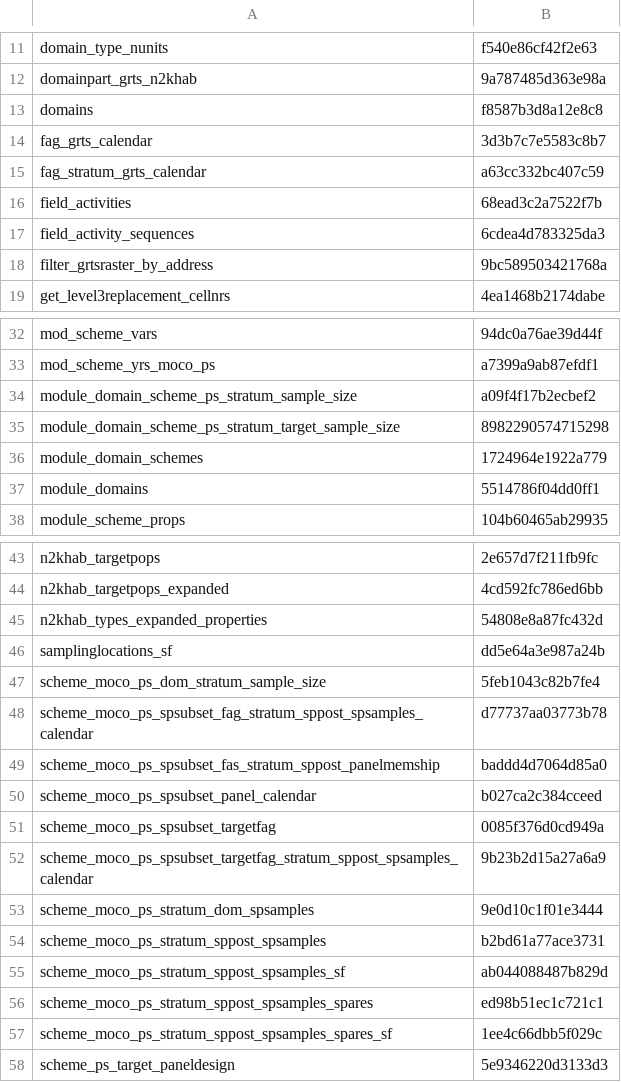
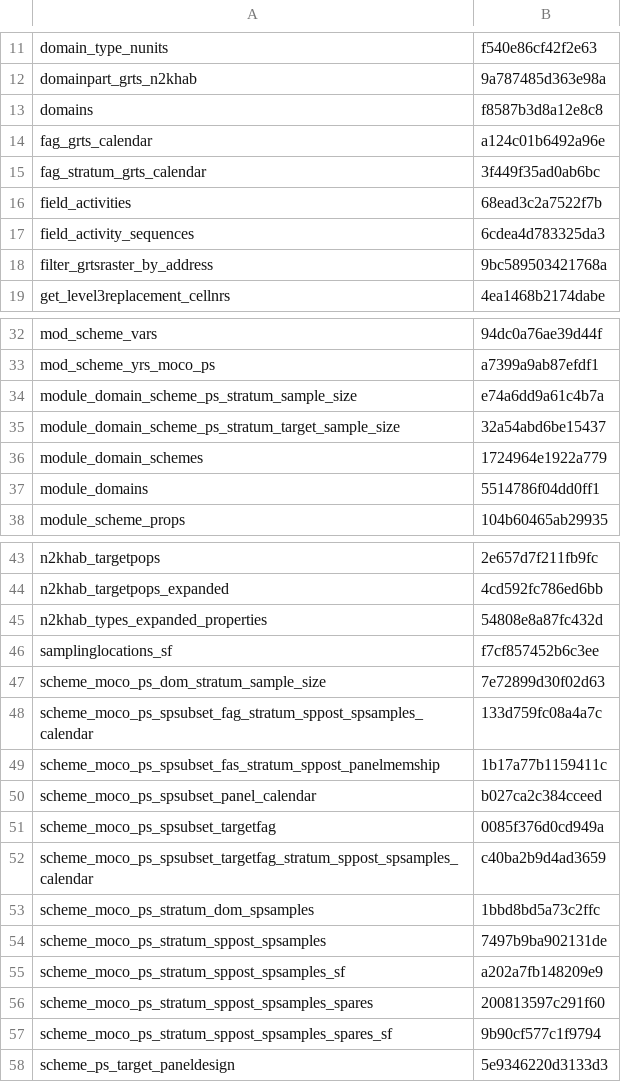
Before and after one commit to inbo/n2khab-mne-designs, a CSV file: 100_design_common/010_prototyping_sampling_and_revisit_design/data/text/results/object_checksums.csv, drawn as a sheet; only a part is shown, gaps mark what is left out.

```diff
--- a/100_design_common/010_prototyping_sampling_and_revisit_design/data/text/results/object_checksums.csv
+++ b/100_design_common/010_prototyping_sampling_and_revisit_design/data/text/results/object_checksums.csv
@@ -13,4 +13,4 @@ domainpart_grts_n2khab,9a787485d363e98a
 domains,f8587b3d8a12e8c8
-fag_grts_calendar,3d3b7c7e5583c8b7
-fag_stratum_grts_calendar,a63cc332bc407c59
+fag_grts_calendar,a124c01b6492a96e
+fag_stratum_grts_calendar,3f449f35ad0ab6bc
 field_activities,68ead3c2a7522f7b
@@ -33,4 +33,4 @@ mod_scheme_vars,94dc0a76ae39d44f
 mod_scheme_yrs_moco_ps,a7399a9ab87efdf1
-module_domain_scheme_ps_stratum_sample_size,a09f4f17b2ecbef2
-module_domain_scheme_ps_stratum_target_sample_size,8982290574715298
+module_domain_scheme_ps_stratum_sample_size,e74a6dd9a61c4b7a
+module_domain_scheme_ps_stratum_target_sample_size,32a54abd6be15437
 module_domain_schemes,1724964e1922a779
@@ -45,14 +45,14 @@ n2khab_targetpops_expanded,4cd592fc786ed6bb
 n2khab_types_expanded_properties,54808e8a87fc432d
-samplinglocations_sf,dd5e64a3e987a24b
-scheme_moco_ps_dom_stratum_sample_size,5feb1043c82b7fe4
-scheme_moco_ps_spsubset_fag_stratum_sppost_spsamples_calendar,d77737aa03773b78
-scheme_moco_ps_spsubset_fas_stratum_sppost_panelmemship,baddd4d7064d85a0
+samplinglocations_sf,f7cf857452b6c3ee
+scheme_moco_ps_dom_stratum_sample_size,7e72899d30f02d63
+scheme_moco_ps_spsubset_fag_stratum_sppost_spsamples_calendar,133d759fc08a4a7c
+scheme_moco_ps_spsubset_fas_stratum_sppost_panelmemship,1b17a77b1159411c
 scheme_moco_ps_spsubset_panel_calendar,b027ca2c384cceed
 scheme_moco_ps_spsubset_targetfag,0085f376d0cd949a
-scheme_moco_ps_spsubset_targetfag_stratum_sppost_spsamples_calendar,9b23b2d15a27a6a9
-scheme_moco_ps_stratum_dom_spsamples,9e0d10c1f01e3444
-scheme_moco_ps_stratum_sppost_spsamples,b2bd61a77ace3731
-scheme_moco_ps_stratum_sppost_spsamples_sf,ab044088487b829d
-scheme_moco_ps_stratum_sppost_spsamples_spares,ed98b51ec1c721c1
-scheme_moco_ps_stratum_sppost_spsamples_spares_sf,1ee4c66dbb5f029c
+scheme_moco_ps_spsubset_targetfag_stratum_sppost_spsamples_calendar,c40ba2b9d4ad3659
+scheme_moco_ps_stratum_dom_spsamples,1bbd8bd5a73c2ffc
+scheme_moco_ps_stratum_sppost_spsamples,7497b9ba902131de
+scheme_moco_ps_stratum_sppost_spsamples_sf,a202a7fb148209e9
+scheme_moco_ps_stratum_sppost_spsamples_spares,200813597c291f60
+scheme_moco_ps_stratum_sppost_spsamples_spares_sf,9b90cf577c1f9794
 scheme_ps_target_paneldesign,5e9346220d3133d3
```
Also changed, not shown: 1 other file.
